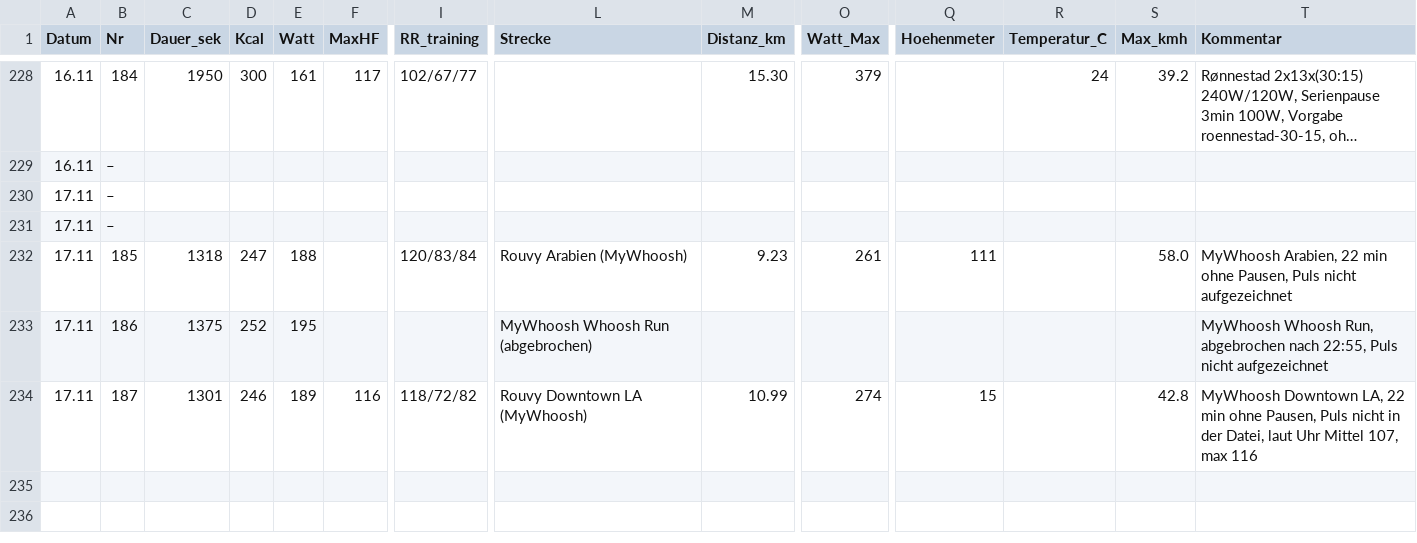
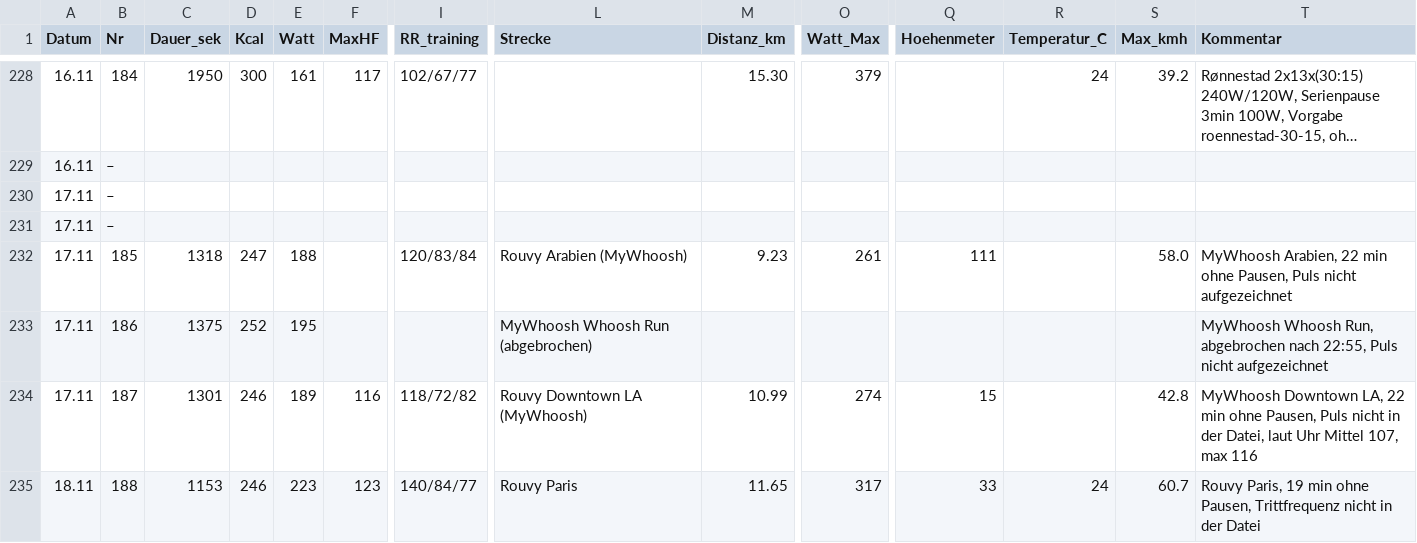
Before and after one commit to HelmutQualtinger/training, a CSV file: training_log.csv, drawn as a sheet; only a part is shown, gaps mark what is left out; long unchanged cells end in …; rows hold the shown columns only; the diff names each change by its address in the sheet, - before the commit and + after, or states it on an @@ line.

```diff
--- a/training_log.csv
+++ b/training_log.csv
+row 235: 18.11 | 188 | 1153 | 246 | 223 | 123 | 140/84/77 | Rouvy Paris | 11.65 | 317 | 33 | 24 | 60.7 | Rouvy Paris, 19 min ohne Pausen, Trittfrequenz nicht in der Datei
```
Also changed, not shown: 1 other file.
